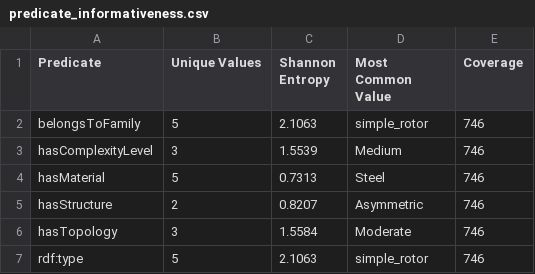
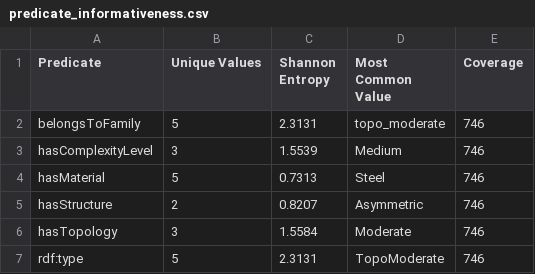
Before and after one commit to 2314r/SimilarityThesis, a CSV file: ontology/outputs/tables/predicate_informativeness.csv, drawn as a sheet.

```diff
--- a/ontology/outputs/tables/predicate_informativeness.csv
+++ b/ontology/outputs/tables/predicate_informativeness.csv
@@ -1,3 +1,3 @@
 Predicate,Unique Values,Shannon Entropy,Most Common Value,Coverage
-belongsToFamily,5,2.1063,simple_rotor,746
+belongsToFamily,5,2.3131,topo_moderate,746
 hasComplexityLevel,3,1.5539,Medium,746
@@ -6,2 +6,2 @@ hasStructure,2,0.8207,Asymmetric,746
 hasTopology,3,1.5584,Moderate,746
-rdf:type,5,2.1063,simple_rotor,746
+rdf:type,5,2.3131,TopoModerate,746
```
Also changed, not shown: ontology/outputs/tables/explainability_paper_table.csv, ontology/outputs/tables/predicate_subgraph_analysis.csv, 20 other files.
